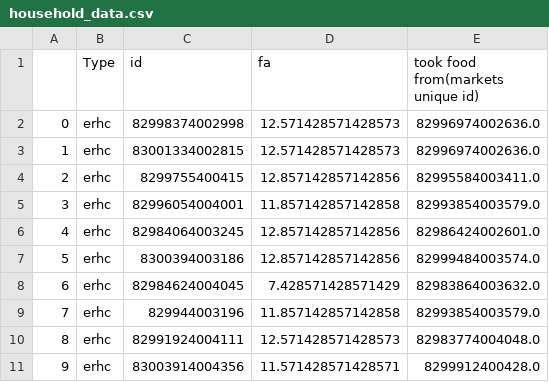
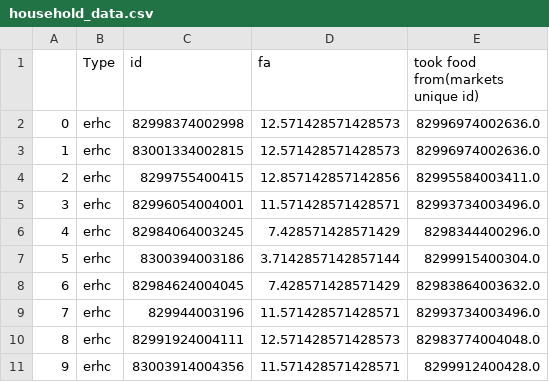
Before and after one commit to ICICLE-ai/Store_Closure_Website, a CSV file: ABM/household_data.csv, drawn as a sheet.

```diff
--- a/ABM/household_data.csv
+++ b/ABM/household_data.csv
@@ -4,7 +4,7 @@
 2,erhc,8299755400415,12.857142857142856,82995584003411.0
-3,erhc,82996054004001,11.857142857142858,82993854003579.0
-4,erhc,82984064003245,12.857142857142856,82986424002601.0
-5,erhc,8300394003186,12.857142857142856,82999484003574.0
+3,erhc,82996054004001,11.571428571428571,82993734003496.0
+4,erhc,82984064003245,7.428571428571429,8298344400296.0
+5,erhc,8300394003186,3.7142857142857144,8299915400304.0
 6,erhc,82984624004045,7.428571428571429,82983864003632.0
-7,erhc,829944003196,11.857142857142858,82993854003579.0
+7,erhc,829944003196,11.571428571428571,82993734003496.0
 8,erhc,82991924004111,12.571428571428573,82983774004048.0
```
Also changed, not shown: 9 other files.
